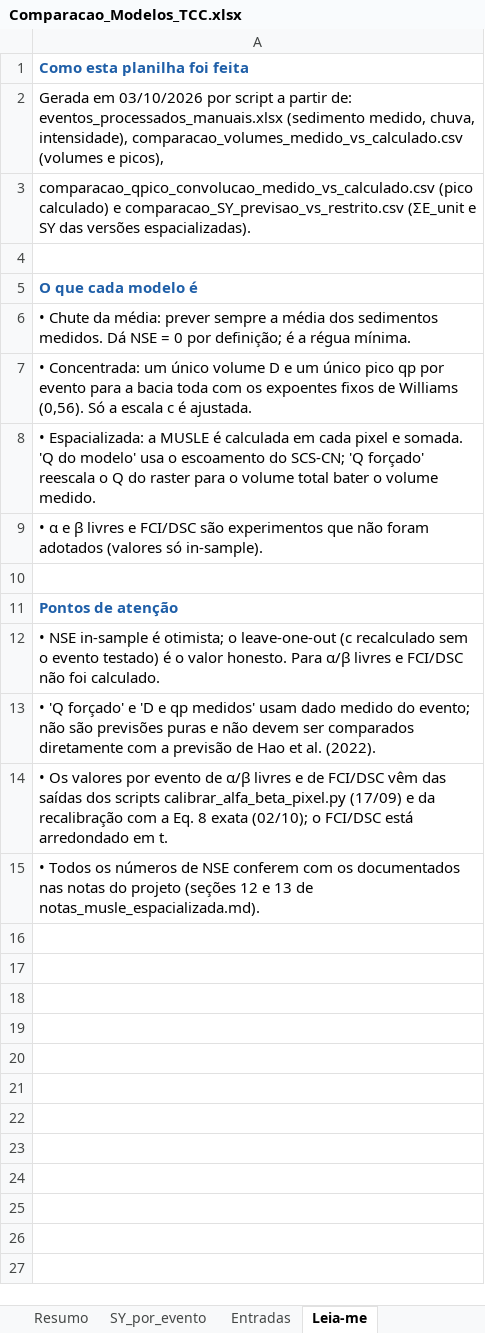
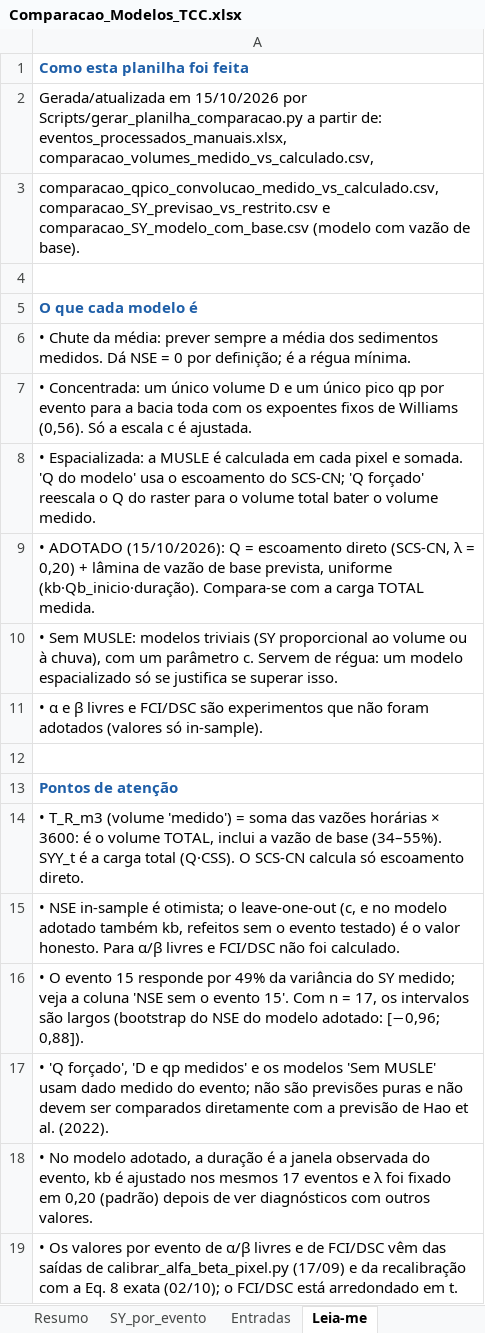
Before and after one commit to mateusvivarelli/TCC, an Excel workbook: Comparacao_Modelos_TCC.xlsx, sheet Leia-me, drawn as a sheet; values as stored, in another font and other column widths than the file's, no borders; addresses are those after the commit; the diff names each change by its address in the sheet, - before the commit and + after, or states it on an @@ line.

```diff
--- a/Comparacao_Modelos_TCC.xlsx (sheet Leia-me)
+++ b/Comparacao_Modelos_TCC.xlsx (sheet Leia-me)
-A2: Gerada em 03/10/2026 por script a partir de: eventos_processados_manuais.xlsx (sedimento medido, chuva, intensidade), comparacao_volumes_medido_vs_calculado.csv (volumes e picos),
+A2: Gerada/atualizada em 15/10/2026 por Scripts/gerar_planilha_comparacao.py a partir de: eventos_processados_manuais.xlsx, comparacao_volumes_medido_vs_calculado.csv,
-A3: comparacao_qpico_convolucao_medido_vs_calculado.csv (pico calculado) e comparacao_SY_previsao_vs_restrito.csv (ΣE_unit e SY das versões espacializadas).
+A3: comparacao_qpico_convolucao_medido_vs_calculado.csv, comparacao_SY_previsao_vs_restrito.csv e comparacao_SY_modelo_com_base.csv (modelo com vazão de base).
+row 9: • ADOTADO (15/10/2026): Q = escoamento direto (SCS-CN, λ = 0,20) + lâmina de vazão de base prevista, uniforme (kb·Qb_inicio·duração). Compara-se com a carga TOTAL medida.
+row 10: • Sem MUSLE: modelos triviais (SY proporcional ao volume ou à chuva), com um parâmetro c. Servem de régua: um modelo espacializado só se justifica se superar isso.
-A14: • NSE in-sample é otimista; o leave-one-out (c recalculado sem o evento testado) é o valor honesto. Para α/β livres e FCI/DSC não foi calculado.
+A14: • T_R_m3 (volume 'medido') = soma das vazões horárias × 3600: é o volume TOTAL, inclui a vazão de base (34–55%). SYY_t é a carga total (Q·CSS). O SCS-CN calcula só escoamento direto.
-A15: • 'Q forçado' e 'D e qp medidos' usam dado medido do evento; não são previsões puras e não devem ser comparados diretamente com a previsão de Hao et al. (2022).
+A15: • NSE in-sample é otimista; o leave-one-out (c, e no modelo adotado também kb, refeitos sem o evento testado) é o valor honesto. Para α/β livres e FCI/DSC não foi calculado.
-A16: • Os valores por evento de α/β livres e de FCI/DSC vêm das saídas dos scripts calibrar_alfa_beta_pixel.py (17/09) e da recalibração com a Eq. 8 exata (02/10); o FCI/DSC está arredondado em t.
+A16: • O evento 15 responde por 49% da variância do SY medido; veja a coluna 'NSE sem o evento 15'. Com n = 17, os intervalos são largos (bootstrap do NSE do modelo adotado: [−0,96; 0,88]).
-A17: • Todos os números de NSE conferem com os documentados nas notas do projeto (seções 12 e 13 de notas_musle_espacializada.md).
+A17: • 'Q forçado', 'D e qp medidos' e os modelos 'Sem MUSLE' usam dado medido do evento; não são previsões puras e não devem ser comparados diretamente com a previsão de Hao et al. (2022).
+row 18: • No modelo adotado, a duração é a janela observada do evento, kb é ajustado nos mesmos 17 eventos e λ foi fixado em 0,20 (padrão) depois de ver diagnósticos com outros valores.
+row 19: • Os valores por evento de α/β livres e de FCI/DSC vêm das saídas de calibrar_alfa_beta_pixel.py (17/09) e da recalibração com a Eq. 8 exata (02/10); o FCI/DSC está arredondado em t.
```
Also changed, not shown: sheet Resumo, sheet Entradas, sheet SY_por_evento, 28 other files.
